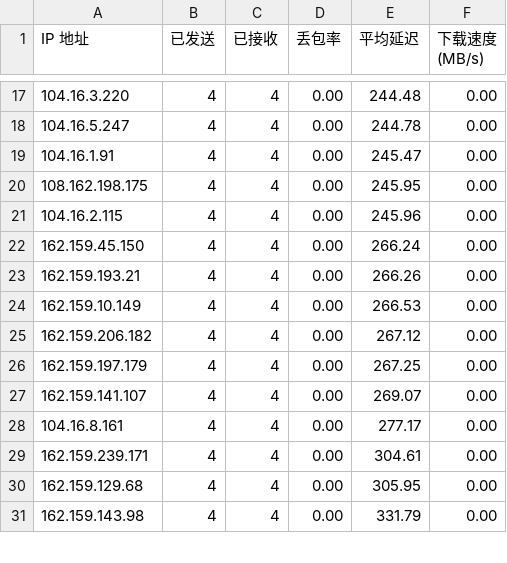
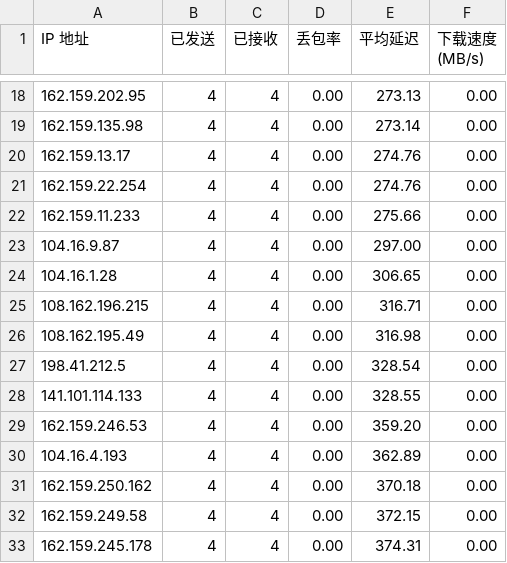
Before and after one commit to ImLTHQ/CFST, a CSV file: CF.csv, drawn as a sheet; only a part is shown, gaps mark what is left out; the diff covers the shown part only.

```diff
--- a/CF.csv
+++ b/CF.csv
@@ -17,15 +18,16 @@ IP 地址,已发送,已接收,丢包率,平均延迟,下载速度 (MB/s)
-104.16.3.220,4,4,0.00,244.48,0.00
-104.16.5.247,4,4,0.00,244.78,0.00
-104.16.1.91,4,4,0.00,245.47,0.00
-108.162.198.175,4,4,0.00,245.95,0.00
-104.16.2.115,4,4,0.00,245.96,0.00
-162.159.45.150,4,4,0.00,266.24,0.00
-162.159.193.21,4,4,0.00,266.26,0.00
-162.159.10.149,4,4,0.00,266.53,0.00
-162.159.206.182,4,4,0.00,267.12,0.00
-162.159.197.179,4,4,0.00,267.25,0.00
-162.159.141.107,4,4,0.00,269.07,0.00
-104.16.8.161,4,4,0.00,277.17,0.00
-162.159.239.171,4,4,0.00,304.61,0.00
-162.159.129.68,4,4,0.00,305.95,0.00
-162.159.143.98,4,4,0.00,331.79,0.00
+162.159.202.95,4,4,0.00,273.13,0.00
+162.159.135.98,4,4,0.00,273.14,0.00
+162.159.13.17,4,4,0.00,274.76,0.00
+162.159.22.254,4,4,0.00,274.76,0.00
+162.159.11.233,4,4,0.00,275.66,0.00
+104.16.9.87,4,4,0.00,297.00,0.00
+104.16.1.28,4,4,0.00,306.65,0.00
+108.162.196.215,4,4,0.00,316.71,0.00
+108.162.195.49,4,4,0.00,316.98,0.00
+198.41.212.5,4,4,0.00,328.54,0.00
+141.101.114.133,4,4,0.00,328.55,0.00
+162.159.246.53,4,4,0.00,359.20,0.00
+104.16.4.193,4,4,0.00,362.89,0.00
+162.159.250.162,4,4,0.00,370.18,0.00
+162.159.249.58,4,4,0.00,372.15,0.00
+162.159.245.178,4,4,0.00,374.31,0.00
```
Also changed, not shown: 5 added rows and 100 edited cells elsewhere in this file.
